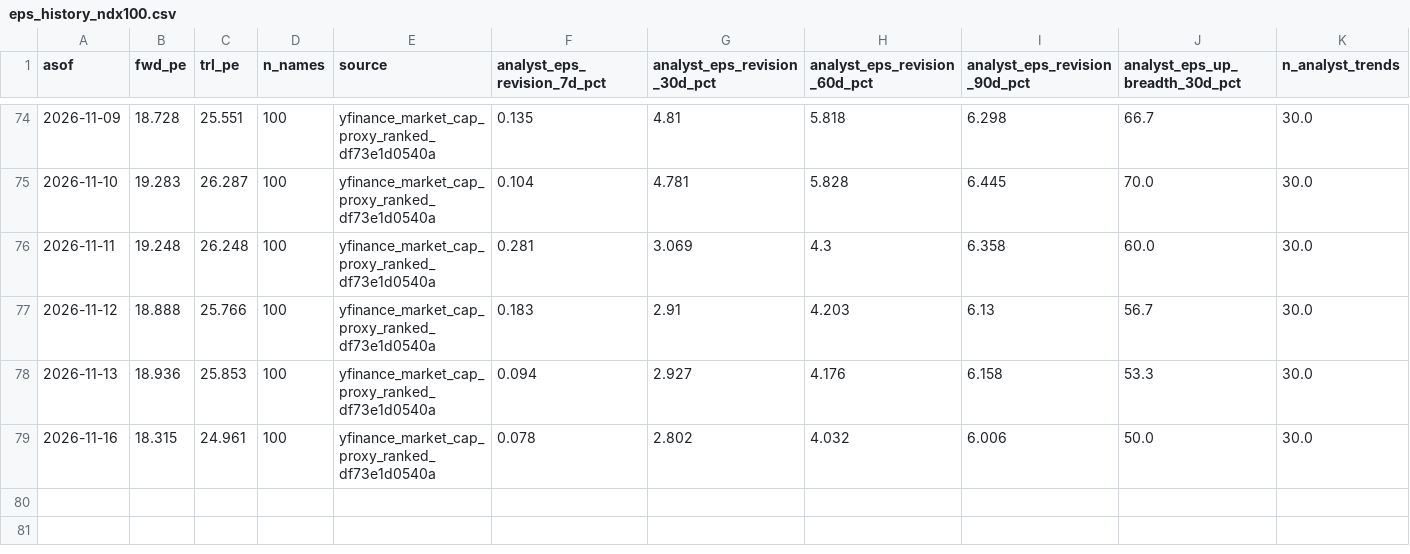
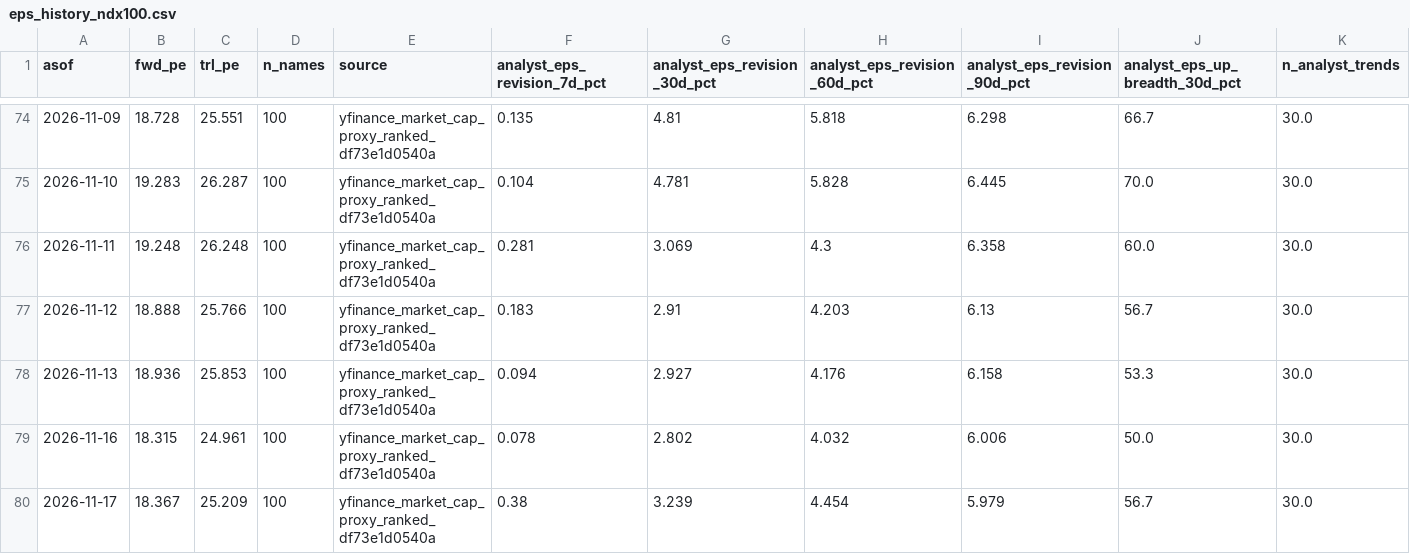
Before and after one commit to jsmc0818/reality-sentiment-engine, a CSV file: data/eps_history_ndx100.csv, drawn as a sheet; only a part is shown, gaps mark what is left out; rows hold the shown columns only; the diff names each change by its address in the sheet, - before the commit and + after, or states it on an @@ line.

```diff
--- a/data/eps_history_ndx100.csv
+++ b/data/eps_history_ndx100.csv
+row 80: 2026-11-17 | 18.367 | 25.209 | 100 | yfinance_market_cap_proxy_ranked_df73e1d0540a | 0.38 | 3.239 | 4.454 | 5.979 | 56.7 | 30.0
```
Also changed, not shown: data/eps_history_mag7.csv, data/eps_history_sp500.csv, 7 other files.
